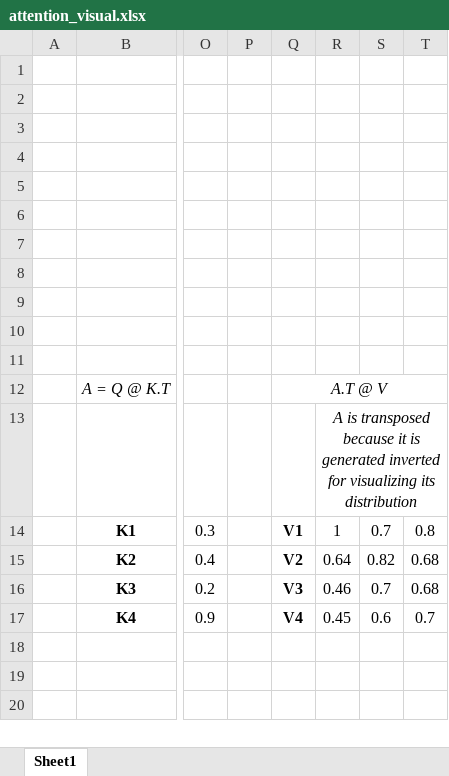
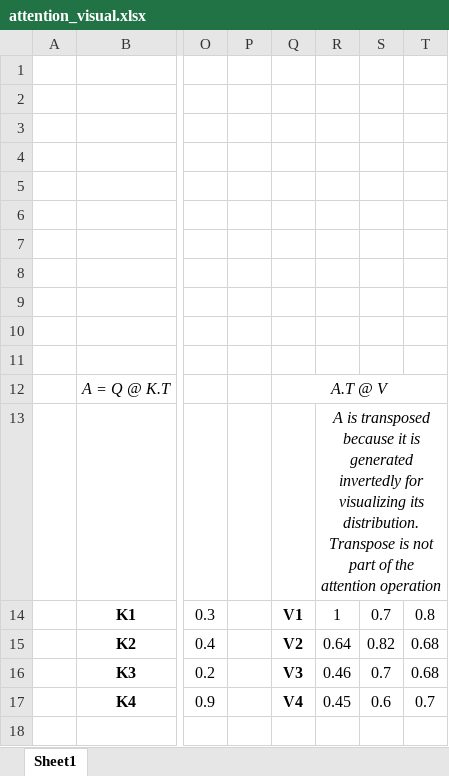
Before and after one commit to Pratik-Doshi-99/pratik-doshi-99.github.io, an Excel workbook: files/attention_visual.xlsx, sheet Sheet1, drawn as a sheet; only a part is shown, gaps mark what is left out; values as stored, in another font and other column widths than the file's, no borders; conditional formats not drawn; the diff names each change by its address in the sheet, - before the commit and + after, or states it on an @@ line.

```diff
--- a/files/attention_visual.xlsx (sheet Sheet1)
+++ b/files/attention_visual.xlsx (sheet Sheet1)
-R13: …is generated inverted for visualizing its distribution
+R13: …is generated invertedly for visualizing its distribution. Transpose is not part of the attention operation
```
Also changed, not shown: 2 other files.
